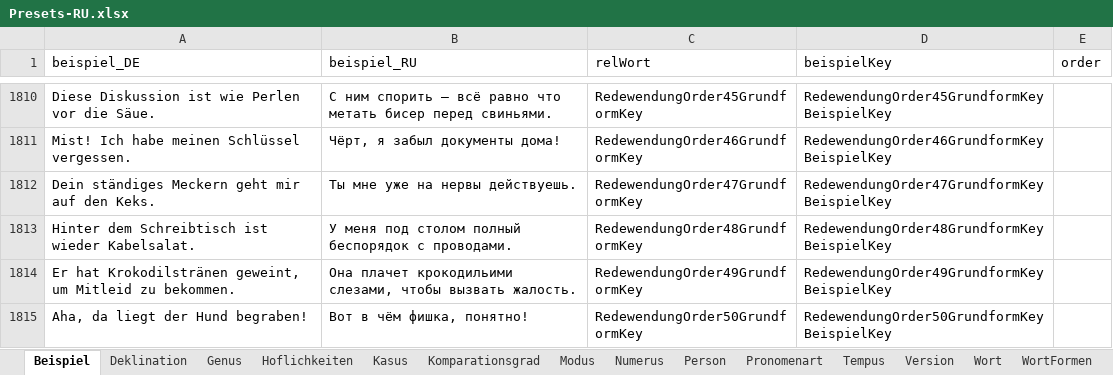
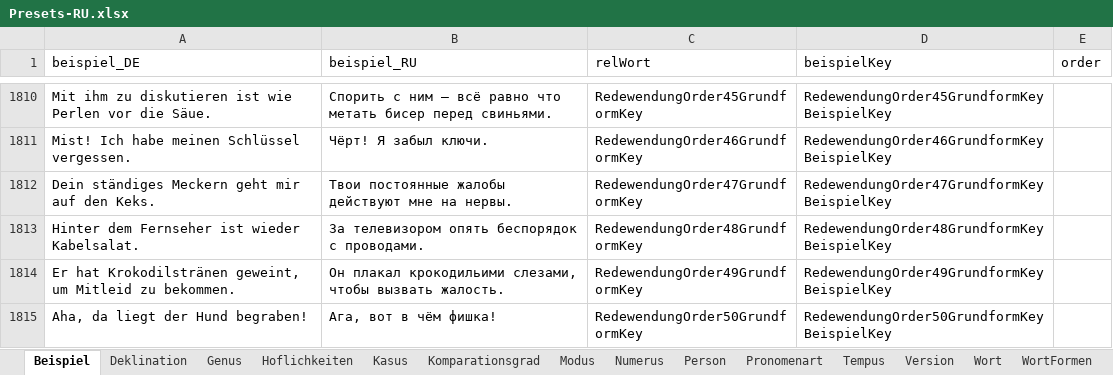
Before and after one commit to AdvancedResearches/AutoLehrer, an Excel workbook: Presets preparation/Presets-RU.xlsx, sheet Beispiel, drawn as a sheet; only a part is shown, gaps mark what is left out; values as stored, in another font and other column widths than the file's, no borders; table styles not drawn; the diff covers the shown part only; the diff names each change by its address in the sheet, - before the commit and + after, or states it on an @@ line.

```diff
--- a/Presets preparation/Presets-RU.xlsx (sheet Beispiel)
+++ b/Presets preparation/Presets-RU.xlsx (sheet Beispiel)
-A1810 (beispiel_DE): Diese Diskussion ist wie…
+A1810 (beispiel_DE): Mit ihm zu diskutieren ist wie…
-B1810 (beispiel_RU): С ним спорить — всё…
+B1810 (beispiel_RU): Спорить с ним — всё…
-B1811 (beispiel_RU): Чёрт, я забыл документы дома!
+B1811 (beispiel_RU): Чёрт! Я забыл ключи.
-B1812 (beispiel_RU): Ты мне уже на нервы действуешь.
+B1812 (beispiel_RU): Твои постоянные жалобы действуют мне на нервы.
-A1813 (beispiel_DE): Hinter dem Schreibtisch ist wieder Kabelsalat.
+A1813 (beispiel_DE): Hinter dem Fernseher ist wieder Kabelsalat.
-B1813 (beispiel_RU): У меня под столом полный беспорядок с…
+B1813 (beispiel_RU): За телевизором опять беспорядок с…
-B1814 (beispiel_RU): Она плачет крокодильими слезами,…
+B1814 (beispiel_RU): Он плакал крокодильими слезами,…
-B1815 (beispiel_RU): Вот в чём фишка, понятно!
+B1815 (beispiel_RU): Ага, вот в чём фишка!
```
Also changed, not shown: 63 edited cells elsewhere in this sheet, sheet Version, 4 other files.
